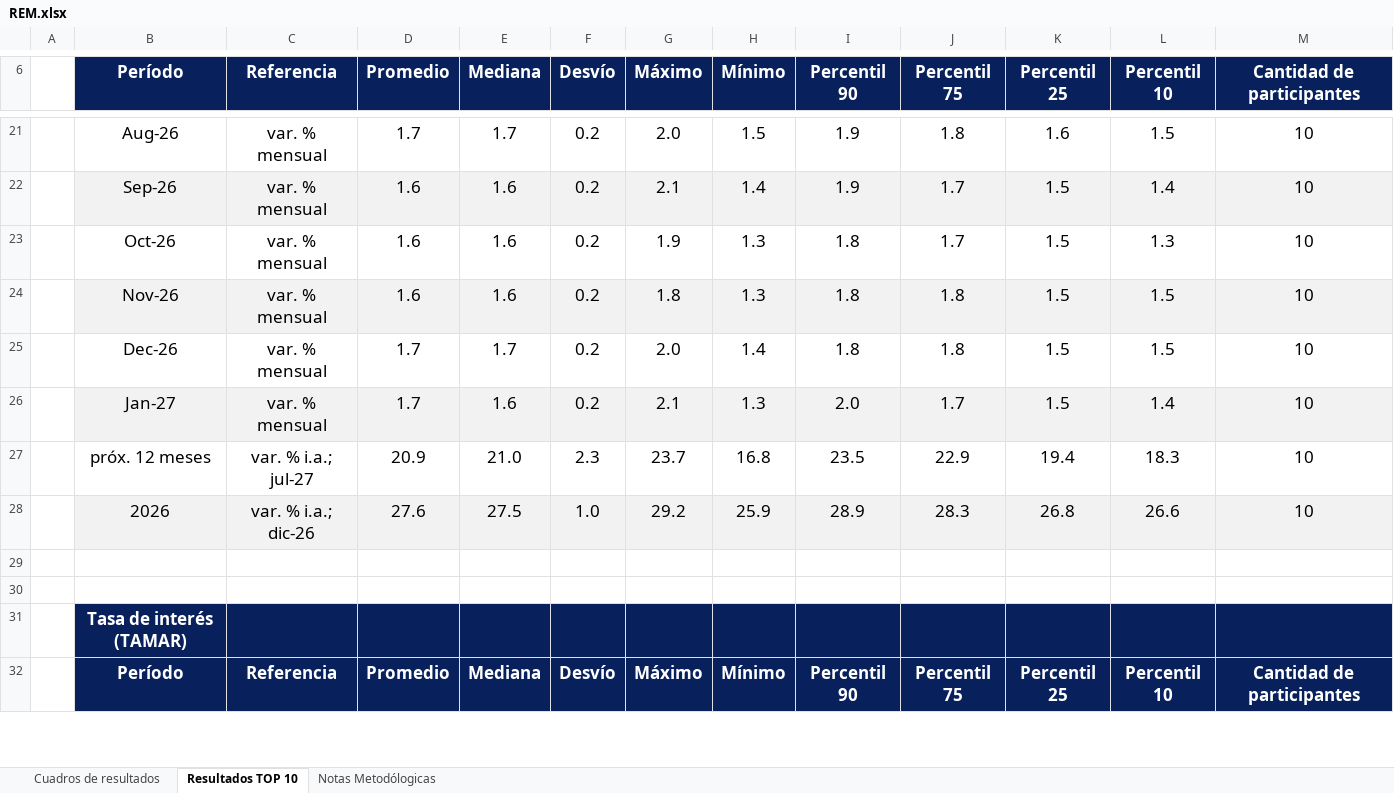
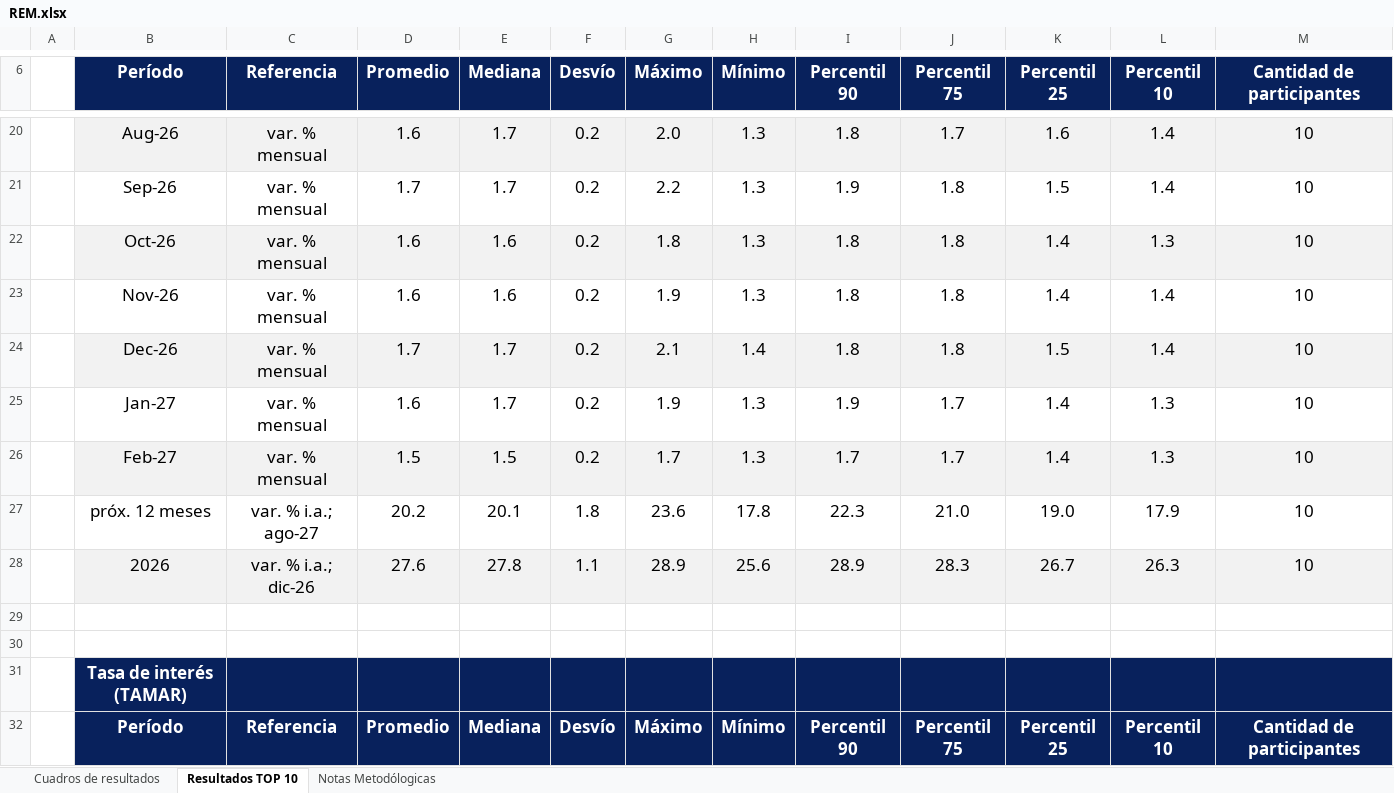
Before and after one commit to MaxiNavarro97/proyectAR, an Excel workbook: public/REM/raw/REM.xlsx, sheet Resultados TOP 10, drawn as a sheet; only a part is shown, gaps mark what is left out; values as stored, in another font and other column widths than the file's, no borders; removed rows and columns are numbered as before the commit, all else as after; the diff covers the shown part only; the diff names each change by its address in the sheet, - before the commit and + after, or states it on an @@ line.

```diff
--- a/public/REM/raw/REM.xlsx (sheet Resultados TOP 10)
+++ b/public/REM/raw/REM.xlsx (sheet Resultados TOP 10)
-B20:M20 fill: none
+B20:M20 fill: #F2F2F2
-D20 (Promedio): 1.7
+D20 (Promedio): 1.6
-H20 (Mínimo): 1.5
+H20 (Mínimo): 1.3
-I20 (Percentil 90): 1.9
+I20 (Percentil 90): 1.8
-J20 (Percentil 75): 1.8
+J20 (Percentil 75): 1.7
-L20 (Percentil 10): 1.5
+L20 (Percentil 10): 1.4
-B21:M21 fill: #F2F2F2
+B21:M21 fill: none
-D21 (Promedio): 1.6
+D21 (Promedio): 1.7
-E21 (Mediana): 1.6
+E21 (Mediana): 1.7
-G21 (Máximo): 2.1
+G21 (Máximo): 2.2
-H21 (Mínimo): 1.4
+H21 (Mínimo): 1.3
-J21:J22 (Percentil 75): 1.7
+J21:J22 (Percentil 75): 1.8
-B22:M22 fill: none
+B22:M22 fill: #F2F2F2
-G22 (Máximo): 1.9
+G22 (Máximo): 1.8
-K22:K23 (Percentil 25): 1.5
+K22:K23 (Percentil 25): 1.4
-B23:M23 fill: #F2F2F2
+B23:M23 fill: none
-G23 (Máximo): 1.8
+G23 (Máximo): 1.9
-L23:L24 (Percentil 10): 1.5
+L23:L24 (Percentil 10): 1.4
-B24:M24 fill: none
+B24:M24 fill: #F2F2F2
-G24 (Máximo): 2.0
+G24 (Máximo): 2.1
-B25:M25 fill: #F2F2F2
+B25:M25 fill: none
-D25 (Promedio): 1.7
+D25 (Promedio): 1.6
-E25 (Mediana): 1.6
+E25 (Mediana): 1.7
-G25 (Máximo): 2.1
+G25 (Máximo): 1.9
-I25 (Percentil 90): 2.0
+I25 (Percentil 90): 1.9
-K25 (Percentil 25): 1.5
+K25 (Percentil 25): 1.4
-L25 (Percentil 10): 1.4
+L25 (Percentil 10): 1.3
-row 27:  | próx. 12 meses | var. % i.a.; jul-27 | 20.9 | 21.0 | 2.3 | 23.7 | 16.8 | 23.5 | 22.9 | 19.4 | 18.3 | 10
-row 28:  | 2026 | var. % i.a.; dic-26 | 27.6 | 27.5 | 1.0 | 29.2 | 25.9 | 28.9 | 28.3 | 26.8 | 26.6 | 10
+row 26:  | Feb-27 | var. % mensual | 1.5 | 1.5 | 0.2 | 1.7 | 1.3 | 1.7 | 1.7 | 1.4 | 1.3 | 10
+row 27:  | próx. 12 meses | var. % i.a.; ago-27 | 20.2 | 20.1 | 1.8 | 23.6 | 17.8 | 22.3 | 21.0 | 19.0 | 17.9 | 10
+row 28:  | 2026 | var. % i.a.; dic-26 | 27.6 | 27.8 | 1.1 | 28.9 | 25.6 | 28.9 | 28.3 | 26.7 | 26.3 | 10
```
Also changed, not shown: 41 added rows, 45 removed rows, 52 edited cells and cell formats elsewhere in this sheet, sheet Cuadros de resultados, 2 other files.
